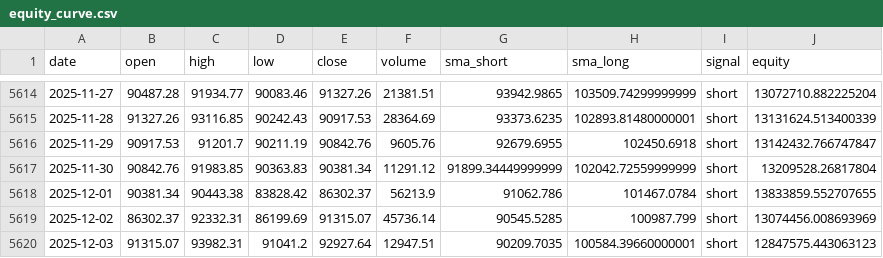
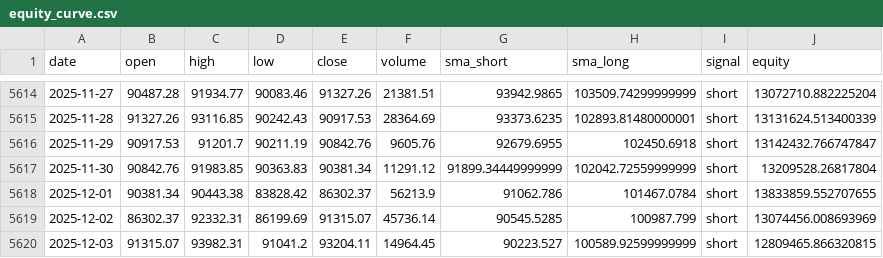
Before and after one commit to trendyiptv-a11y/Bitcoin, a CSV file: equity_curve.csv, drawn as a sheet; only a part is shown, gaps mark what is left out.

```diff
--- a/equity_curve.csv
+++ b/equity_curve.csv
@@ -5619,2 +5619,2 @@ date,open,high,low,close,volume,sma_short,sma_long,signal,equity
 2025-12-02,86302.37,92332.31,86199.69,91315.07,45736.14,90545.5285,100987.799,short,13074456.008693969
-2025-12-03,91315.07,93982.31,91041.2,92927.64,12947.51,90209.7035,100584.39660000001,short,12847575.443063123
+2025-12-03,91315.07,93982.31,91041.2,93204.11,14964.45,90223.527,100589.92599999999,short,12809465.866320815
```
